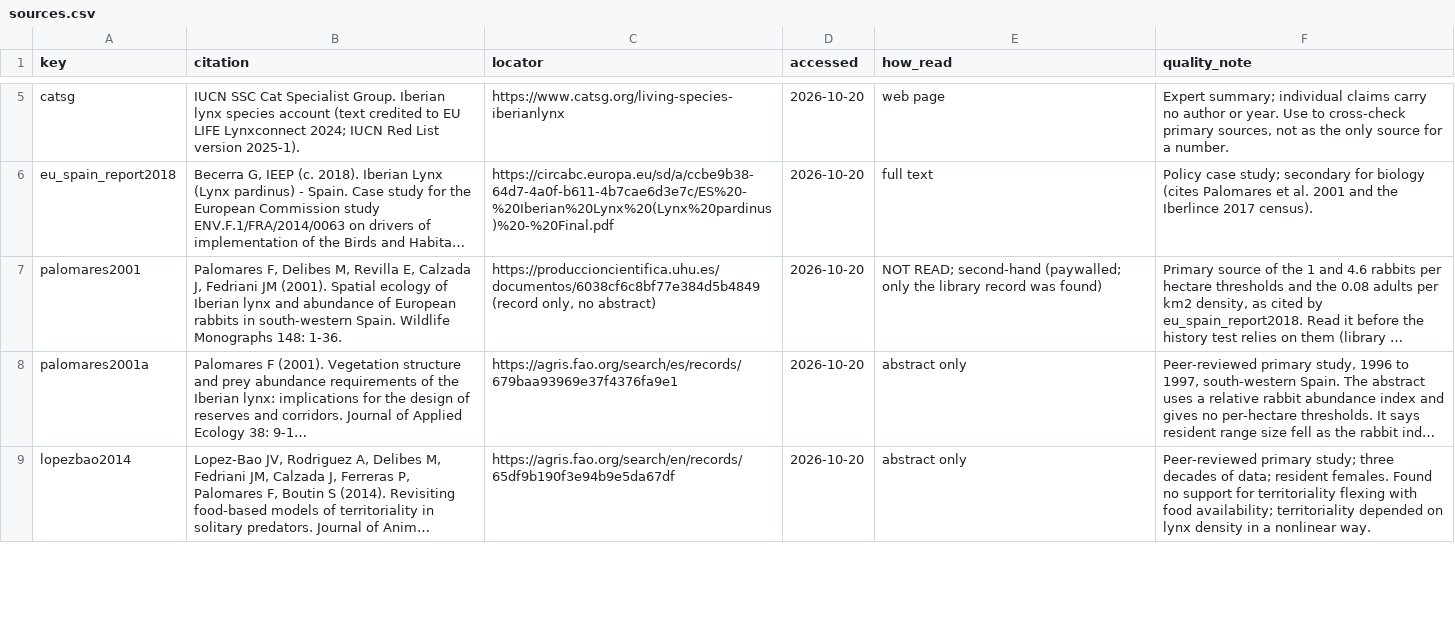
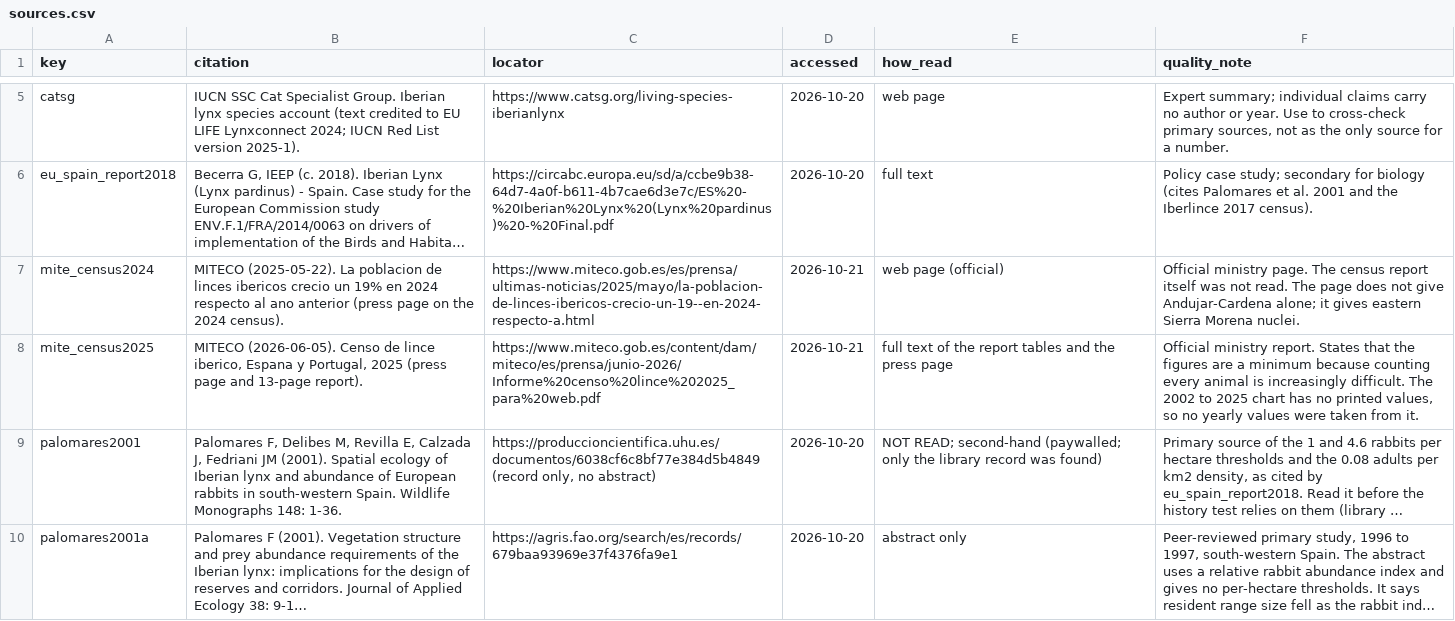
Before and after one commit to valerie-zandoli/multi-agent-system, a CSV file: data/parameters/sources.csv, drawn as a sheet; only a part is shown, gaps mark what is left out; the shorter side is filled out with more unchanged rows; long unchanged cells end in …; the diff names each change by its address in the sheet, - before the commit and + after, or states it on an @@ line.

```diff
--- a/data/parameters/sources.csv
+++ b/data/parameters/sources.csv
+row 7: mite_census2024 | MITECO (2025-05-22). La poblacion de linces ibericos crecio un 19% en 2024 respecto al ano anterior (press page on the 2024 census). | https://www.miteco.gob.es/es/prensa/ultimas-noticias/2025/mayo/la-poblacion-de-linces-ibericos-crecio-un-19--en-2024-respecto-a.html | 2026-10-21 | web page (official) | Official ministry page. The census report itself was not read. The page does not give Andujar-Cardena alone; it gives eastern Sierra Morena nuclei.
+row 8: mite_census2025 | MITECO (2026-06-05). Censo de lince iberico, Espana y Portugal, 2025 (press page and 13-page report). | https://www.miteco.gob.es/content/dam/miteco/es/prensa/junio-2026/Informe%20censo%20lince%202025_para%20web.pdf | 2026-10-21 | full text of the report tables and the press page | Official ministry report. States that the figures are a minimum because counting every animal is increasingly difficult. The 2002 to 2025 chart has no printed values, so no yearly values were taken from it.
```
